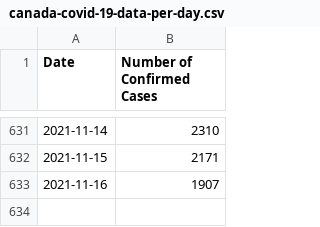
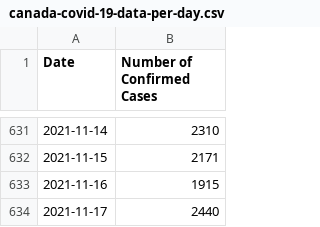
Before and after one commit to kim2552/onlydata, a CSV file: src/assets/canada-covid-19-data-per-day.csv, drawn as a sheet; only a part is shown, gaps mark what is left out.

```diff
--- a/src/assets/canada-covid-19-data-per-day.csv
+++ b/src/assets/canada-covid-19-data-per-day.csv
@@ -632,2 +632,3 @@ Date,Number of Confirmed Cases
 2021-11-15,2171
-2021-11-16,1907
+2021-11-16,1915
+2021-11-17,2440
```
Also changed, not shown: src/assets/alberta-covid-19-data-per-day.csv, src/assets/british columbia-covid-19-data-per-day.csv, 13 other files.
